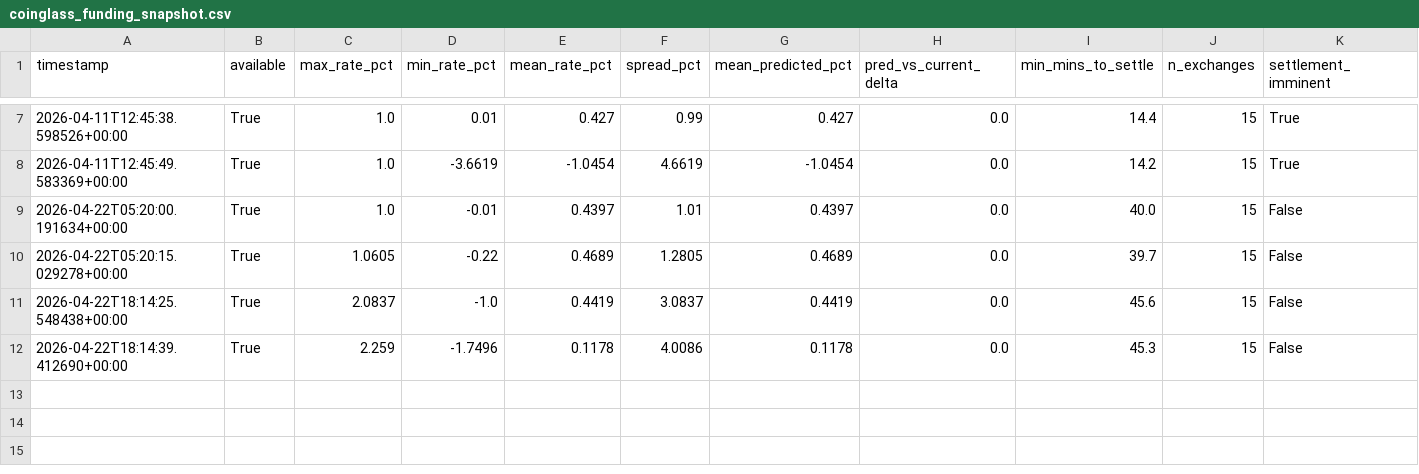
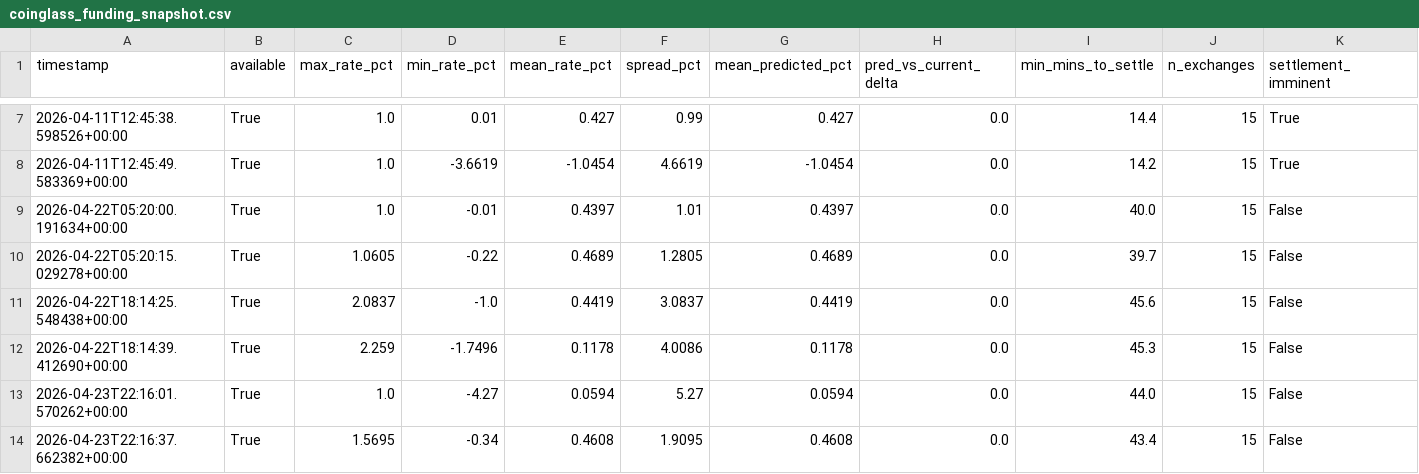
Before and after one commit to cumeadi/fartcoin-alpha, a CSV file: data/coinglass_funding_snapshot.csv, drawn as a sheet; only a part is shown, gaps mark what is left out; rows hold the shown columns only; the diff names each change by its address in the sheet, - before the commit and + after, or states it on an @@ line.

```diff
--- a/data/coinglass_funding_snapshot.csv
+++ b/data/coinglass_funding_snapshot.csv
+row 13: 2026-04-23T22:16:01.570262+00:00 | True | 1.0 | -4.27 | 0.0594 | 5.27 | 0.0594 | 0.0 | 44.0 | 15 | False
+row 14: 2026-04-23T22:16:37.662382+00:00 | True | 1.5695 | -0.34 | 0.4608 | 1.9095 | 0.4608 | 0.0 | 43.4 | 15 | False
```
Also changed, not shown: data/coinglass_oi_snapshot.csv, data/derivatives_history.csv, 21 other files.
